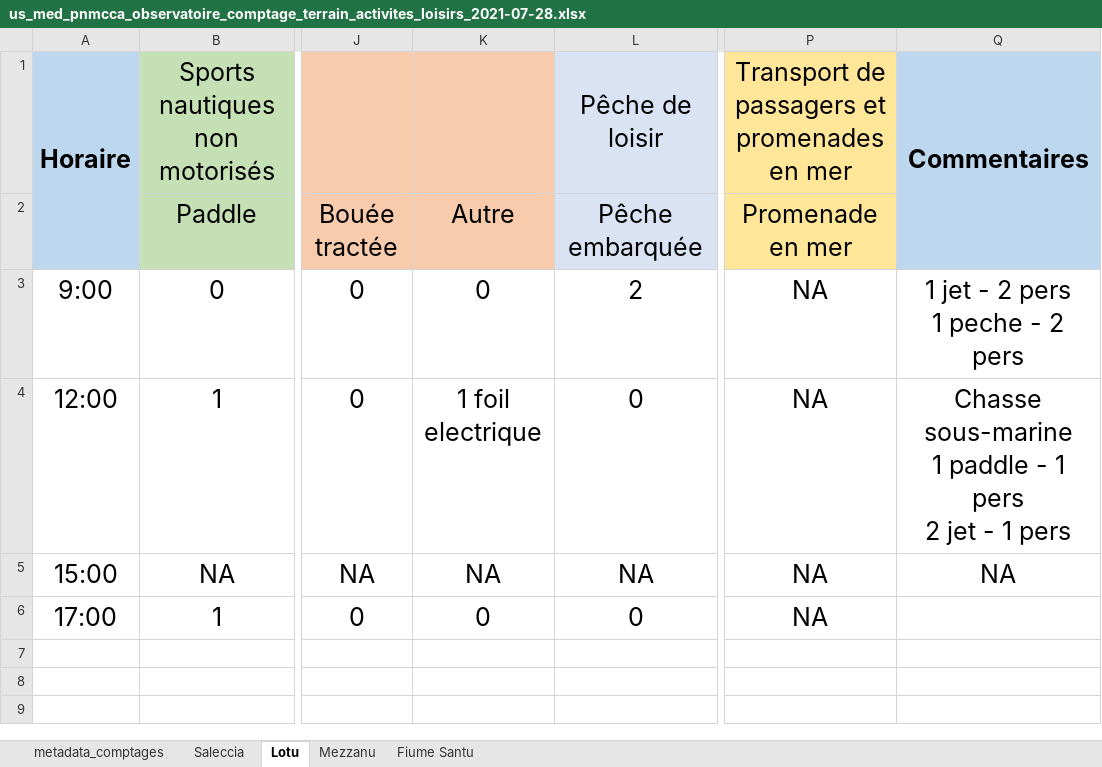
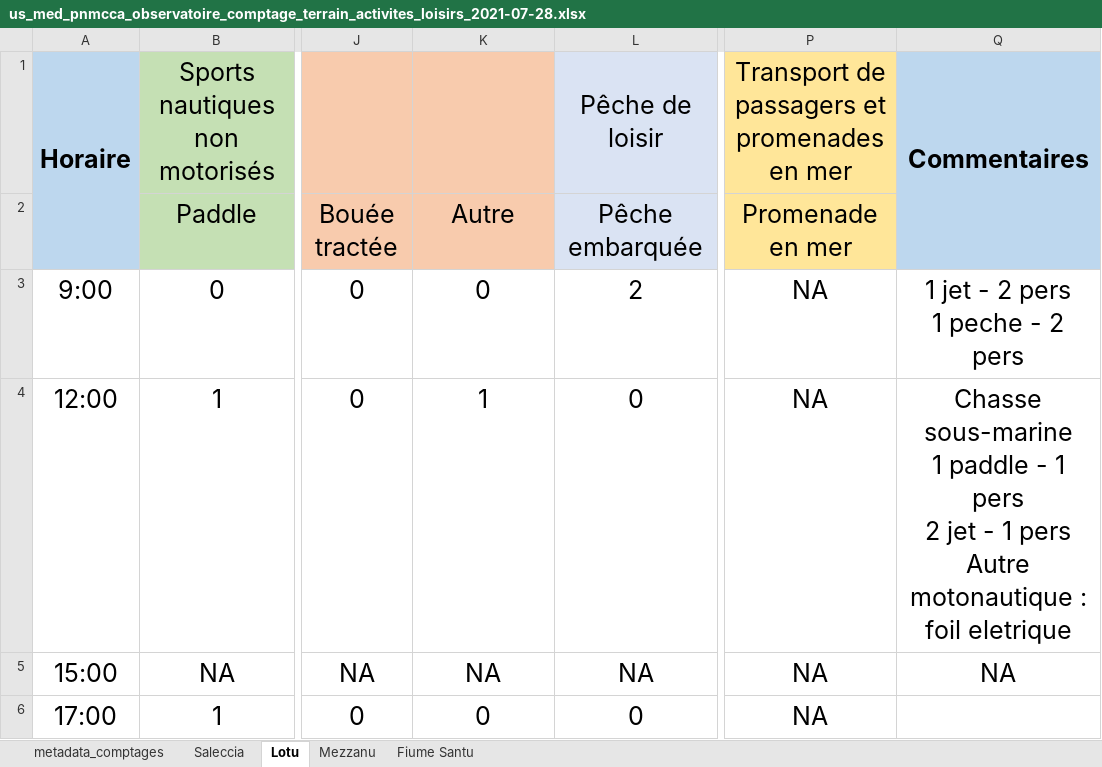
Before and after one commit to STARESO/usages_pnmcca, an Excel workbook: data/raw/comptages_terrain/activites_loisirs/us_med_pnmcca_observatoire_comptage_terrain_activites_loisirs_2021-07-28.xlsx, sheet Lotu, drawn as a sheet; only a part is shown, gaps mark what is left out; values as stored, in another font and other column widths than the file's, no borders; conditional formats not drawn; ↵ is a line break in a cell; the diff names each change by its address in the sheet, - before the commit and + after, or states it on an @@ line.

```diff
--- a/data/raw/comptages_terrain/activites_loisirs/us_med_pnmcca_observatoire_comptage_terrain_activites_loisirs_2021-07-28.xlsx (sheet Lotu)
+++ b/data/raw/comptages_terrain/activites_loisirs/us_med_pnmcca_observatoire_comptage_terrain_activites_loisirs_2021-07-28.xlsx (sheet Lotu)
-K4: 1 foil electrique
+K4: 1
-Q4: …1 pers
+Q4: …1 pers ↵ Autre motonautique : foil eletrique
```
Also changed, not shown: data/raw/comptages_terrain/activites_loisirs/us_med_pnmcca_observatoire_comptage_terrain_activites_loisirs_2021-08-18.xlsx, data/raw/comptages_terrain/activites_loisirs/us_med_pnmcca_observatoire_comptage_terrain_activites_loisirs_2022-07-28.xlsx, 26 other files.
